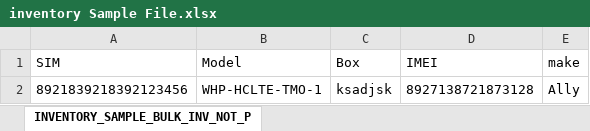
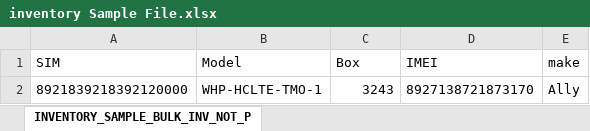
Before and after one commit to MinhajUdDin112/teleyork-frontend, an Excel workbook: public/images/inventory Sample File.xlsx, sheet INVENTORY_SAMPLE_BULK_INV_NOT_P, drawn as a sheet; values as stored, in another font and other column widths than the file's, no borders; removed rows and columns are numbered as before the commit, all else as after; the diff names each change by its address in the sheet, - before the commit and + after, or states it on an @@ line.

Commit message:
Inventory Files Added

```diff
--- a/public/images/inventory Sample File.xlsx (sheet INVENTORY_SAMPLE_BULK_INV_NOT_P)
+++ b/public/images/inventory Sample File.xlsx (sheet INVENTORY_SAMPLE_BULK_INV_NOT_P)
-row 2: 8921839218392123456 | WHP-HCLTE-TMO-1 | ksadjsk | 8927138721873128 | Ally
+row 2: 8921839218392120000 | WHP-HCLTE-TMO-1 | 3243 | 8927138721873170 | Ally
```
Also changed, not shown: public/images/Sample File(Sim Bulk Upload).xlsx.
